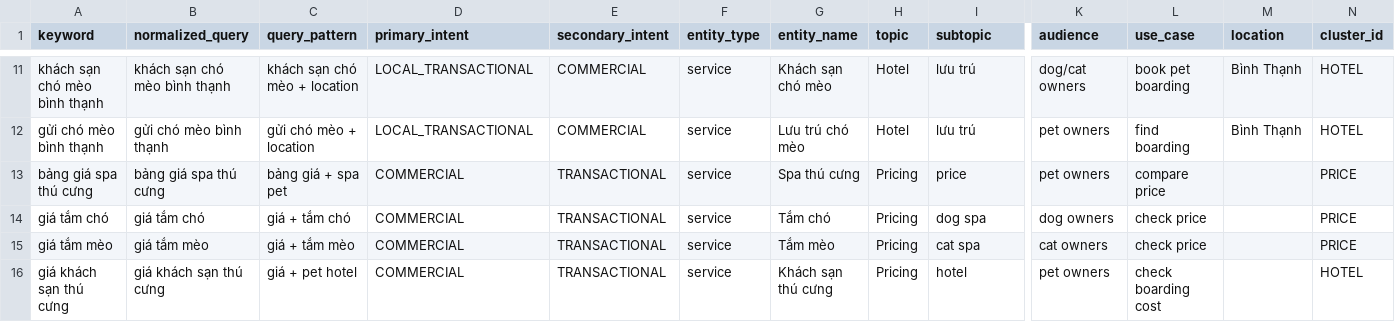
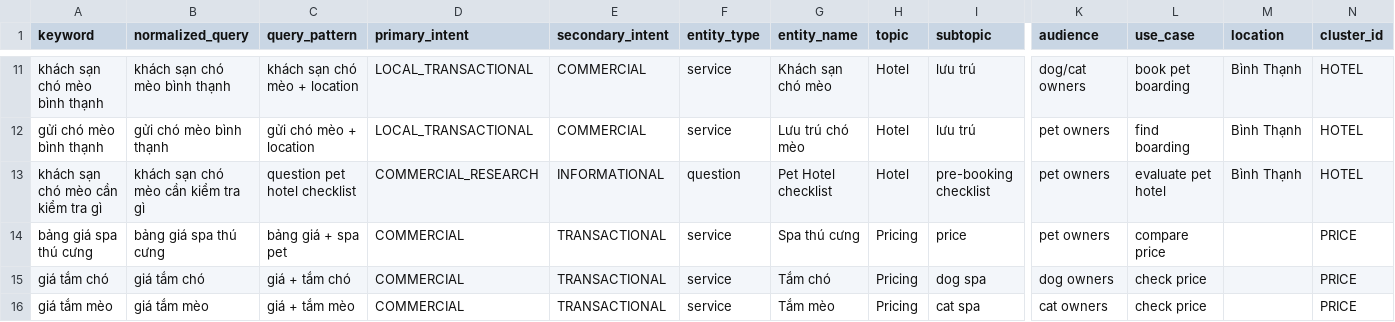
Before and after one commit to capquangfptminhlh/mimi, a CSV file: .website-os/evidence/keyword-universe.csv, drawn as a sheet; only a part is shown, gaps mark what is left out; the shorter side is filled out with more unchanged rows; rows hold the shown columns only; the diff names each change by its address in the sheet, - before the commit and + after, or states it on an @@ line.

Commit message:
seo: add pet hotel checklist keyword to universe

```diff
--- a/.website-os/evidence/keyword-universe.csv
+++ b/.website-os/evidence/keyword-universe.csv
+row 13: khách sạn chó mèo cần kiểm tra gì | khách sạn chó mèo cần kiểm tra gì | question pet hotel checklist | COMMERCIAL_RESEARCH | INFORMATIONAL | question | Pet Hotel checklist | Hotel | pre-booking checklist | pet owners | evaluate pet hotel | Bình Thạnh | HOTEL
```
